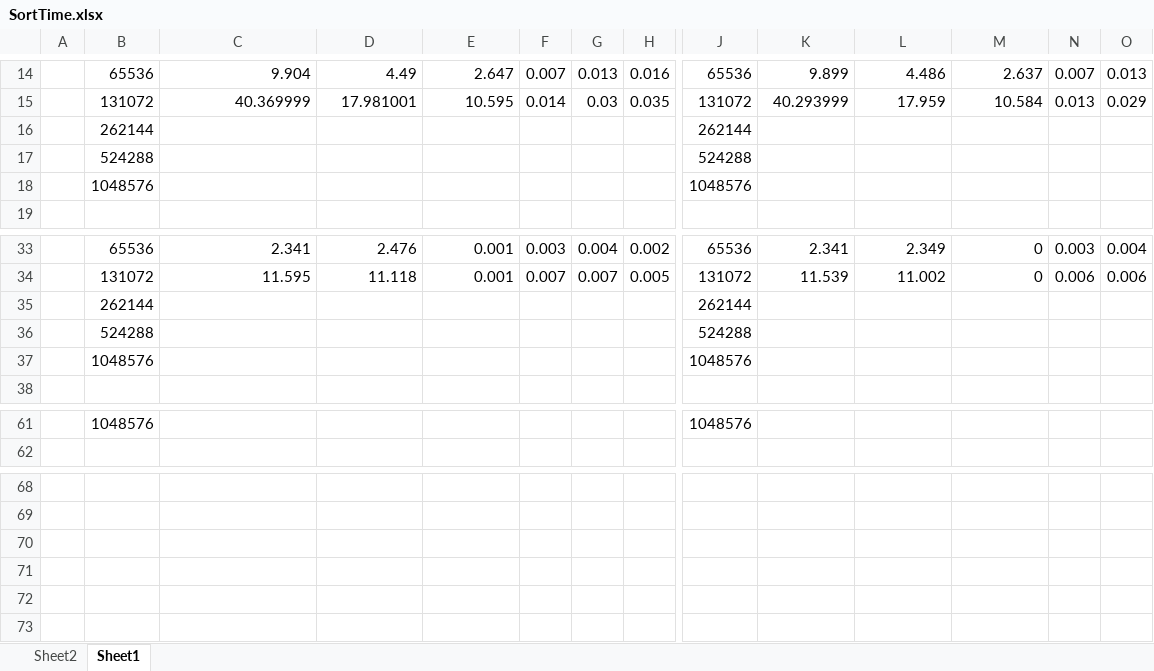
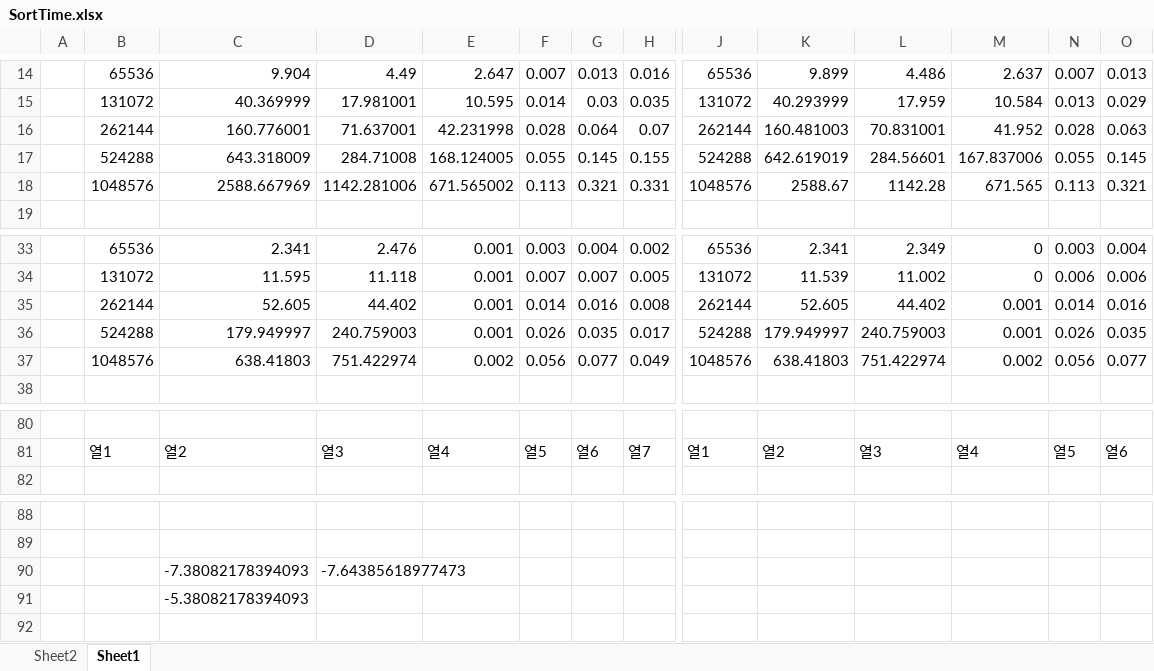
Before and after one commit to jaebeom02/SortAlgorithm_Time, an Excel workbook: SortTime.xlsx, sheet Sheet1, drawn as a sheet; only a part is shown, gaps mark what is left out; values as stored, in another font and other column widths than the file's, no borders; table styles not drawn; removed rows and columns are numbered as before the commit, all else as after; rows hold the shown columns only; the diff covers the shown part only; the diff names each change by its address in the sheet, - before the commit and + after, or states it on an @@ line.

```diff
--- a/SortTime.xlsx (sheet Sheet1)
+++ b/SortTime.xlsx (sheet Sheet1)
-row 16:  | 262144 |  |  |  |  |  |  | 262144
-row 17:  | 524288 |  |  |  |  |  |  | 524288
-row 18:  | 1048576 |  |  |  |  |  |  | 1048576
+row 16:  | 262144 | 160.776001 | 71.637001 | 42.231998 | 0.028 | 0.064 | 0.07 | 262144 | 160.481003 | 70.831001 | 41.952 | 0.028 | 0.063
+row 17:  | 524288 | 643.318009 | 284.71008 | 168.124005 | 0.055 | 0.145 | 0.155 | 524288 | 642.619019 | 284.56601 | 167.837006 | 0.055 | 0.145
+row 18:  | 1048576 | 2588.667969 | 1142.281006 | 671.565002 | 0.113 | 0.321 | 0.331 | 1048576 | 2588.67 | 1142.28 | 671.565 | 0.113 | 0.321
-row 35:  | 262144 |  |  |  |  |  |  | 262144
-row 36:  | 524288 |  |  |  |  |  |  | 524288
-row 37:  | 1048576 |  |  |  |  |  |  | 1048576
+row 35:  | 262144 | 52.605 | 44.402 | 0.001 | 0.014 | 0.016 | 0.008 | 262144 | 52.605 | 44.402 | 0.001 | 0.014 | 0.016
+row 36:  | 524288 | 179.949997 | 240.759003 | 0.001 | 0.026 | 0.035 | 0.017 | 524288 | 179.949997 | 240.759003 | 0.001 | 0.026 | 0.035
+row 37:  | 1048576 | 638.41803 | 751.422974 | 0.002 | 0.056 | 0.077 | 0.049 | 1048576 | 638.41803 | 751.422974 | 0.002 | 0.056 | 0.077
-row 80:  | 1048576 |  |  |  |  |  |  | 1048576
+row 80: (empty)
+row 81:  | 열1 | 열2 | 열3 | 열4 | 열5 | 열6 | 열7 | 열1 | 열2 | 열3 | 열4 | 열5 | 열6
-row 90: (empty)
+row 90:  |  | -7.38082178394093 | -7.64385618977473
-C91: (empty)
+C91: -5.38082178394093
-row 72: (empty)
```
Also changed, not shown: 20 added rows and 1 removed row elsewhere in this sheet, 11 other files.
